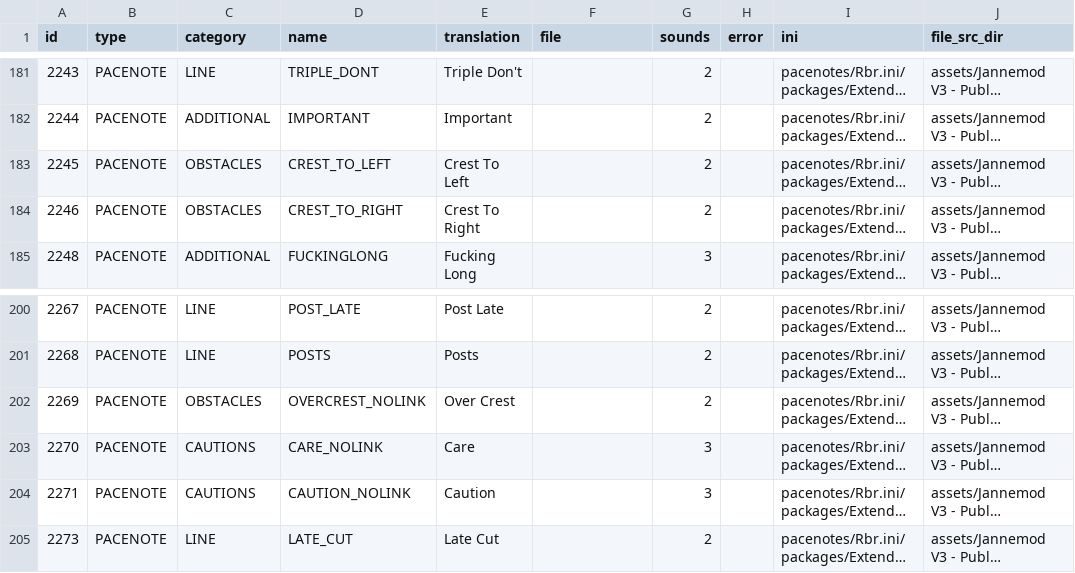
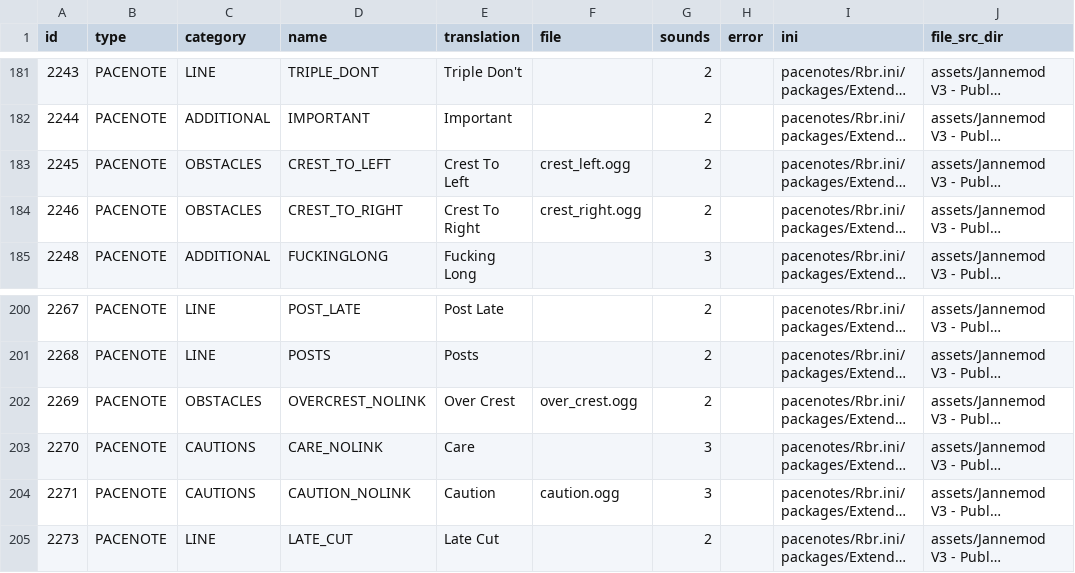
Before and after one commit to durandom/rbr_pacenote_tools, a CSV file: out/build-bollinger-v3-missing-fixes.csv, drawn as a sheet; only a part is shown, gaps mark what is left out; long unchanged cells end in …; the diff covers the shown part only; the diff names each change by its address in the sheet, - before the commit and + after, or states it on an @@ line.

```diff
--- a/out/build-bollinger-v3-missing-fixes.csv
+++ b/out/build-bollinger-v3-missing-fixes.csv
-F183 (file): (empty)
+F183 (file): crest_left.ogg
-F184 (file): (empty)
+F184 (file): crest_right.ogg
-F202 (file): (empty)
+F202 (file): over_crest.ogg
-F204 (file): (empty)
+F204 (file): caution.ogg
```
Also changed, not shown: 12 edited cells elsewhere in this file, out/build-bollinger-v3-missing.csv, out/build-bollinger-v3-trans.csv, 2 other files.
